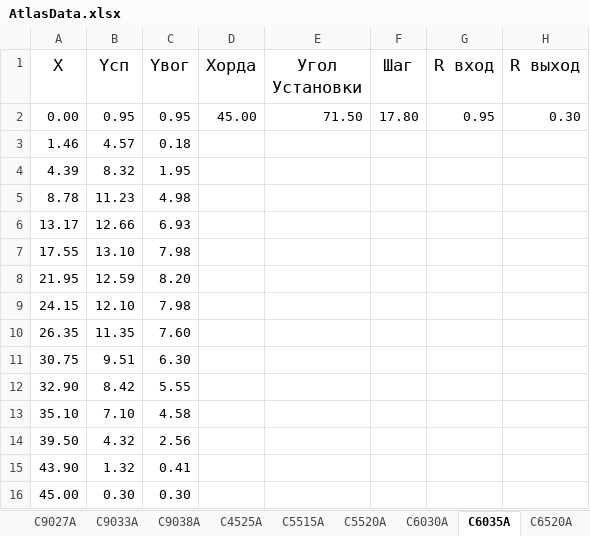
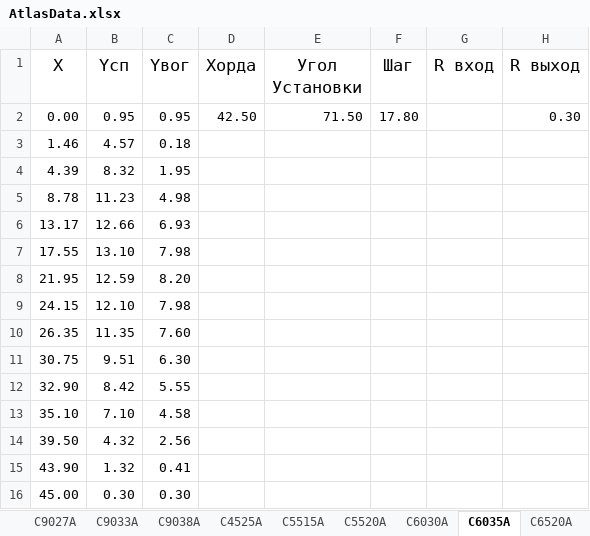
Before and after one commit to mpei-lofi/blades, an Excel workbook: AtlasData.xlsx, sheet С6035А, drawn as a sheet; values as stored, in another font and other column widths than the file's, no borders; the diff names each change by its address in the sheet, - before the commit and + after, or states it on an @@ line.

```diff
--- a/AtlasData.xlsx (sheet С6035А)
+++ b/AtlasData.xlsx (sheet С6035А)
-D2 (Хорда): 45.00
+D2 (Хорда): 42.50
-G2 (R вход): 0.95
+G2 (R вход): (empty)
```
Also changed, not shown: sheet С4525А, sheet С9009А, sheet С9022А, sheet С9027А, sheet С9033А, sheet С5515А, 3 more sheets, 3 other files.
